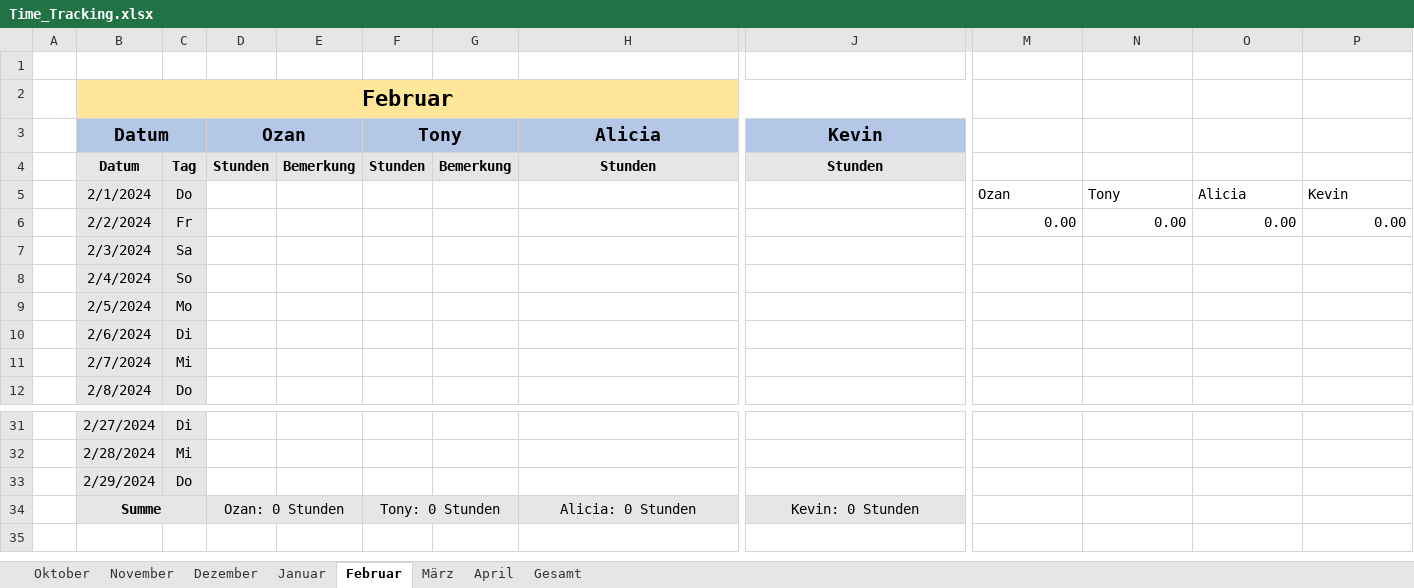
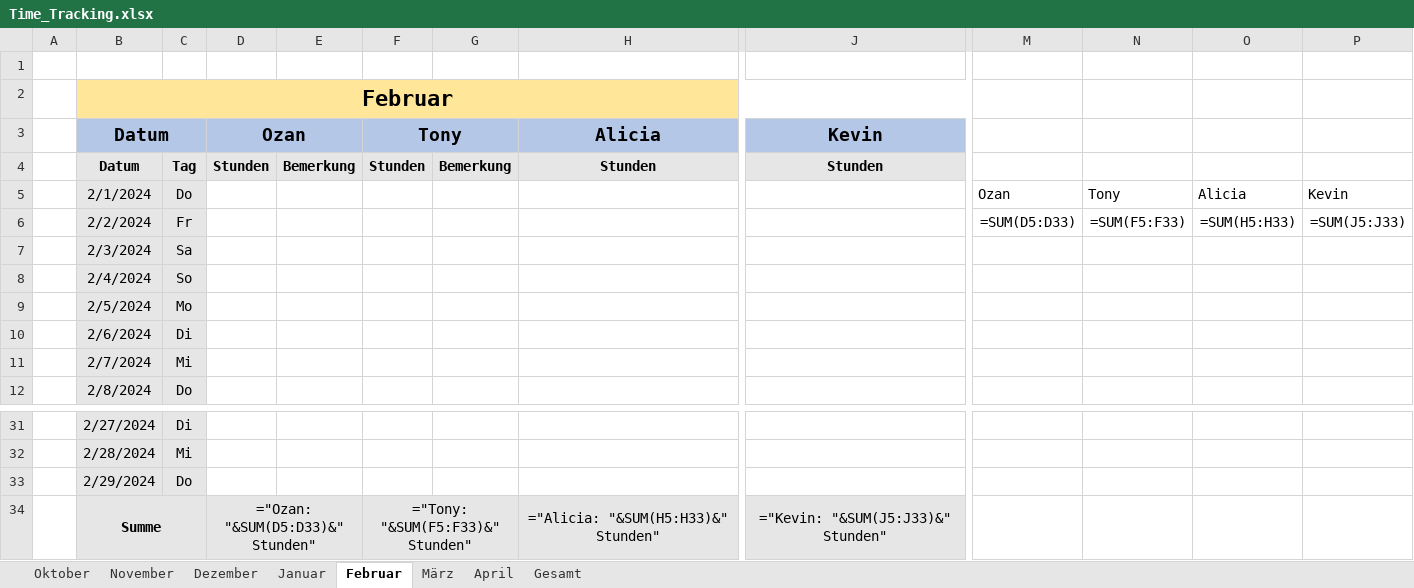
Before and after one commit to Draaven/Projekt-Data-Science, an Excel workbook: Time_Tracking.xlsx, sheet Februar, drawn as a sheet; only a part is shown, gaps mark what is left out; values as stored, in another font and other column widths than the file's, no borders; formulas without a stored value are shown as written; charts and pictures not drawn; the diff names each change by its address in the sheet, - before the commit and + after, or states it on an @@ line.

```diff
--- a/Time_Tracking.xlsx (sheet Februar)
+++ b/Time_Tracking.xlsx (sheet Februar)
-M6: 0.00
+M6: =SUM(D5:D33)
-N6: 0.00
+N6: =SUM(F5:F33)
-O6: 0.00
+O6: =SUM(H5:H33)
-P6: 0.00
+P6: =SUM(J5:J33)
-D34 (Ozan): Ozan: 0 Stunden
+D34 (Ozan): ="Ozan: "&SUM(D5:D33)&" Stunden"
-F34 (Tony): Tony: 0 Stunden
+F34 (Tony): ="Tony: "&SUM(F5:F33)&" Stunden"
-H34 (Alicia): Alicia: 0 Stunden
+H34 (Alicia): ="Alicia: "&SUM(H5:H33)&" Stunden"
-J34 (Kevin): Kevin: 0 Stunden
+J34 (Kevin): ="Kevin: "&SUM(J5:J33)&" Stunden"
```
Also changed, not shown: sheet Gesamt, sheet November, sheet April, sheet Dezember, sheet Januar, sheet März, 1 more sheet, charts or pictures, 3 other files.
